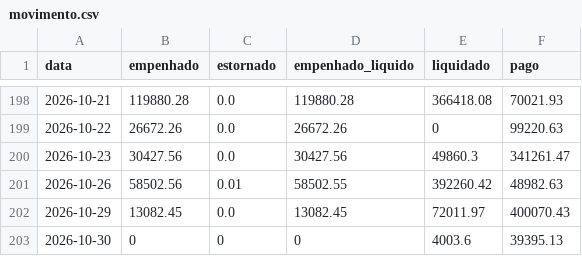
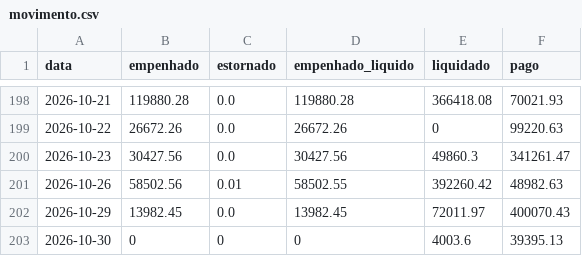
Before and after one commit to vagnerims2/painel-leopolis, a CSV file: data/movimento.csv, drawn as a sheet; only a part is shown, gaps mark what is left out.

```diff
--- a/data/movimento.csv
+++ b/data/movimento.csv
@@ -201,3 +201,3 @@ data,empenhado,estornado,empenhado_liquido,liquidado,pago
 2026-10-26,58502.56,0.01,58502.55,392260.42,48982.63
-2026-10-29,13082.45,0.0,13082.45,72011.97,400070.43
+2026-10-29,13982.45,0.0,13982.45,72011.97,400070.43
 2026-10-30,0,0,0,4003.6,39395.13
```
Also changed, not shown: data/dotacoes.csv, data/saldo_fontes.csv, 5 other files.
